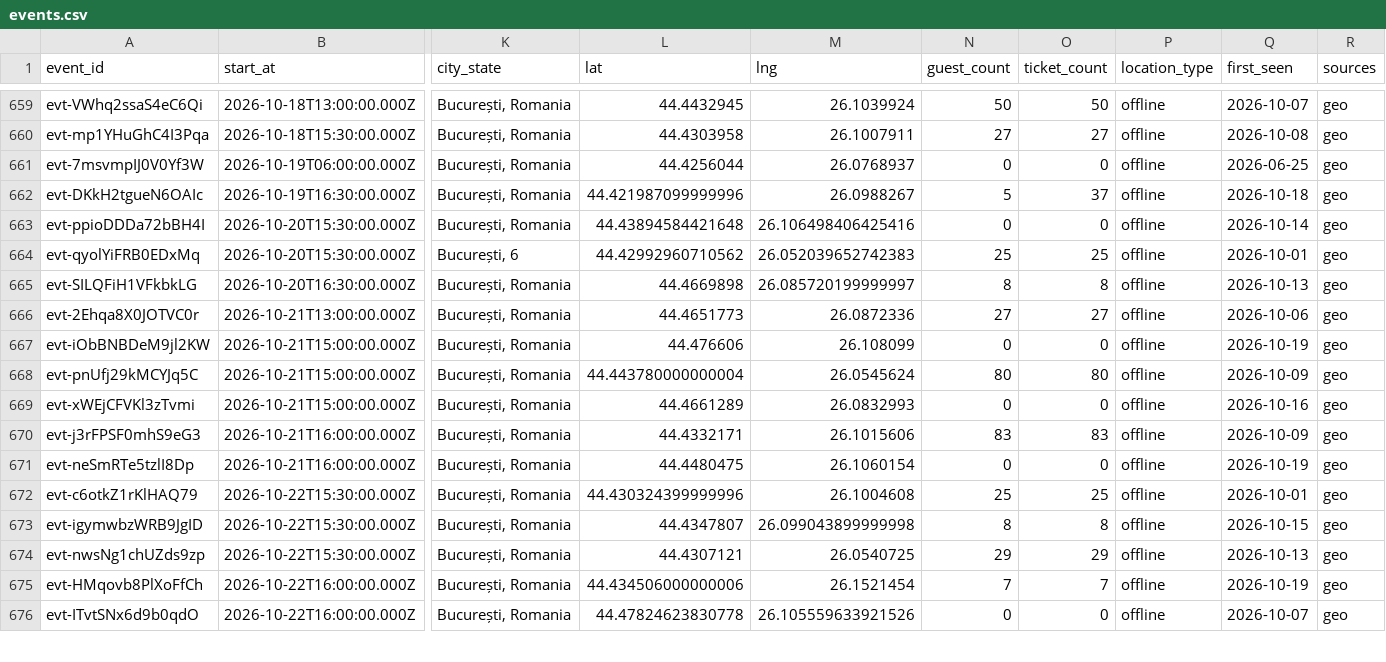
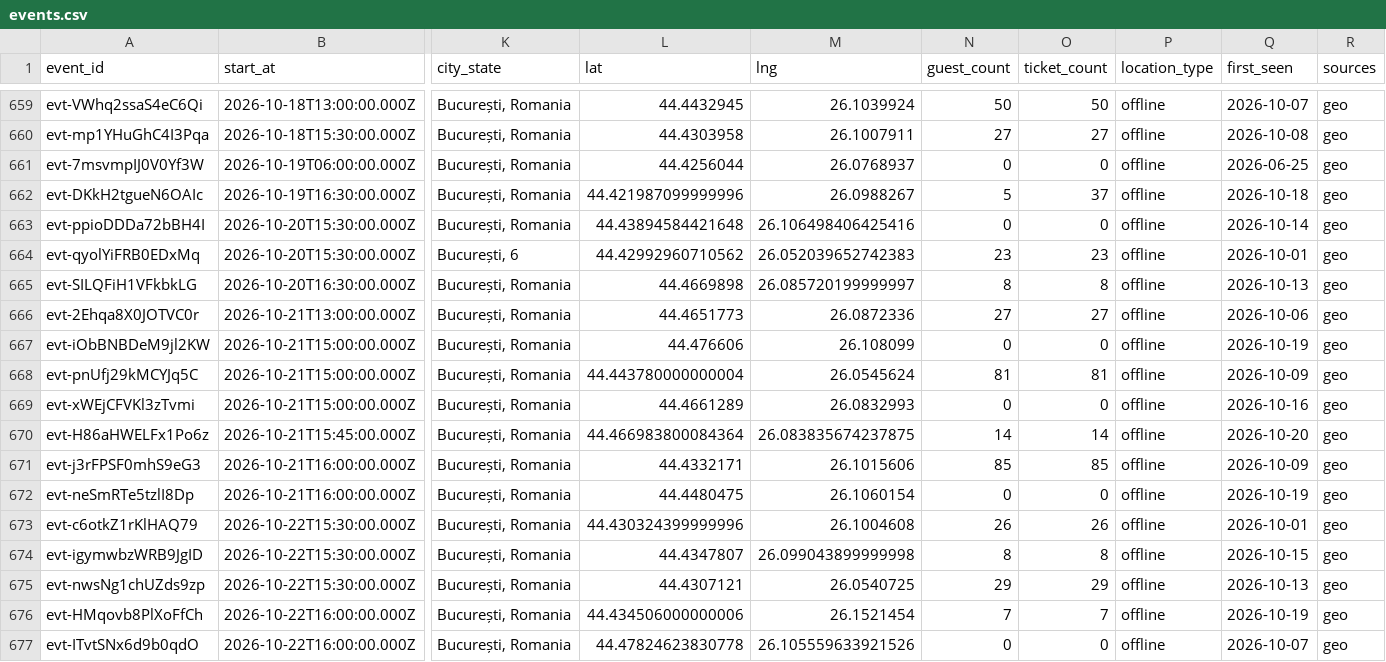
Before and after one commit to FlorinPopaCodes/bucharest-meetup-tracker, a CSV file: data/events.csv, drawn as a sheet; only a part is shown, gaps mark what is left out; addresses are those after the commit; rows hold the shown columns only; the diff covers the shown part only; the diff names each change by its address in the sheet, - before the commit and + after, or states it on an @@ line.

```diff
--- a/data/events.csv
+++ b/data/events.csv
-N664 (guest_count): 25
+N664 (guest_count): 23
-O664 (ticket_count): 25
+O664 (ticket_count): 23
-N668 (guest_count): 80
+N668 (guest_count): 81
-O668 (ticket_count): 80
+O668 (ticket_count): 81
+row 670: evt-H86aHWELFx1Po6z | 2026-10-21T15:45:00.000Z | București, Romania | 44.466983800084364 | 26.083835674237875 | 14 | 14 | offline | 2026-10-20 | geo
-N671 (guest_count): 83
+N671 (guest_count): 85
-O671 (ticket_count): 83
+O671 (ticket_count): 85
-N673 (guest_count): 25
+N673 (guest_count): 26
-O673 (ticket_count): 25
+O673 (ticket_count): 26
```
Also changed, not shown: 1 added row and 10 edited cells elsewhere in this file, 4 other files.
